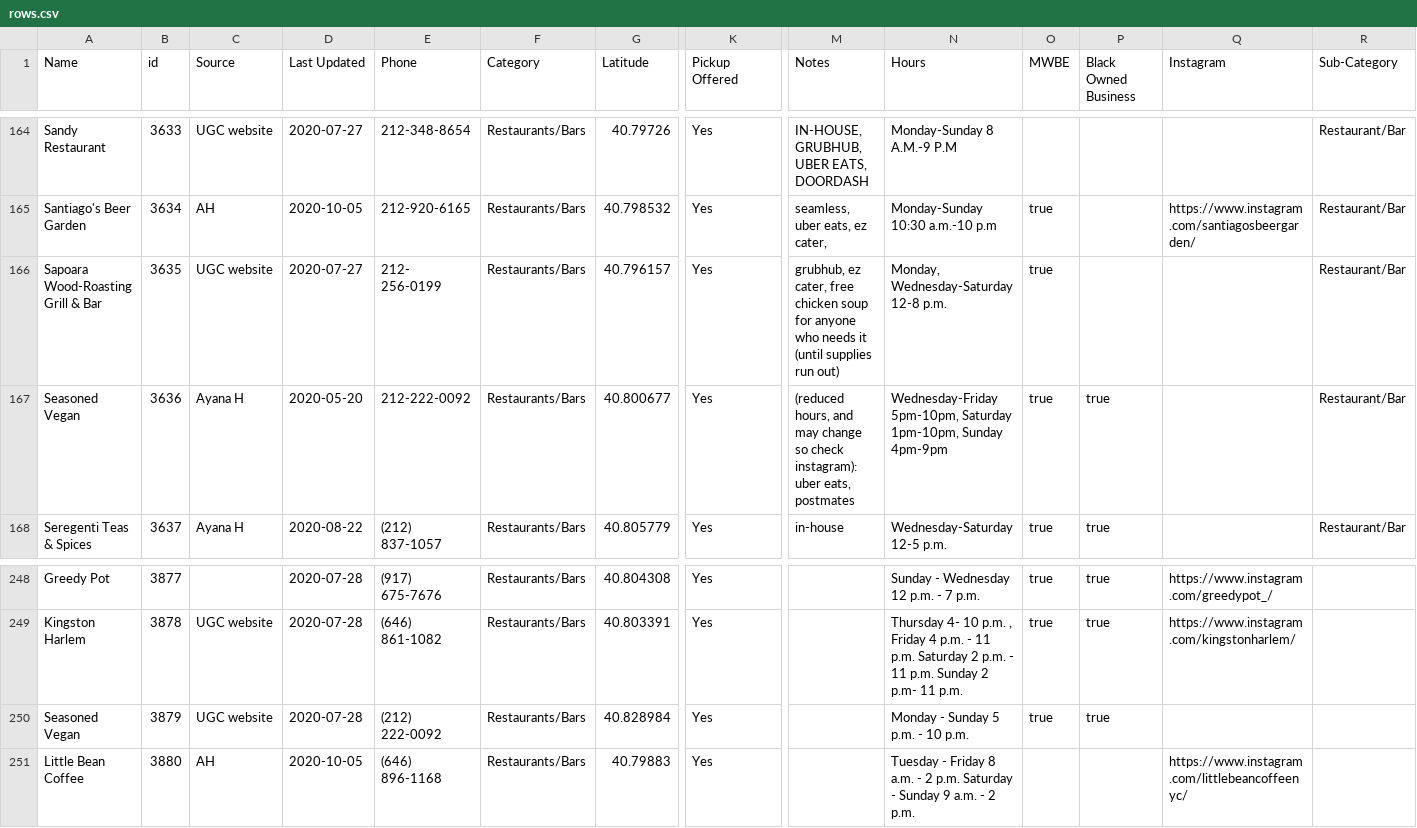
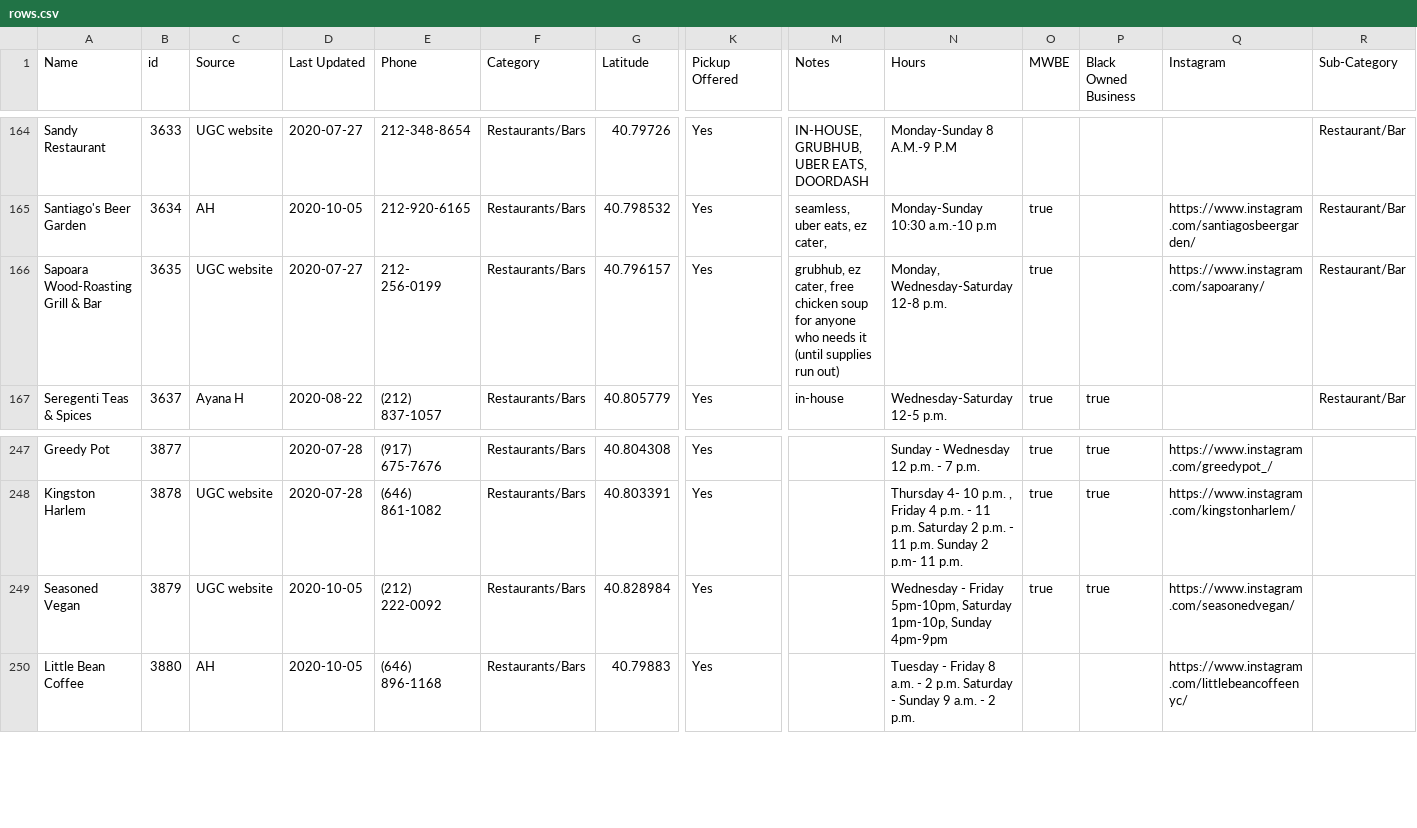
Before and after one commit to zhik/whos-open-uptowngrandcentral, a CSV file: data/rows.csv, drawn as a sheet; only a part is shown, gaps mark what is left out; removed rows and columns are numbered as before the commit, all else as after; rows hold the shown columns only; the diff names each change by its address in the sheet, - before the commit and + after, or states it on an @@ line.

Commit message:
Update rows.csv

```diff
--- a/data/rows.csv
+++ b/data/rows.csv
-Q166 (Instagram): (empty)
+Q166 (Instagram): https://www.instagram.com/sapoarany/
-row 167: Seasoned Vegan | 3636 | Ayana H | 2020-05-20 | 212-222-0092 | Restaurants/Bars | 40.800677 | Yes | (reduced hours, and may change so check instagram): uber eats, postmates | Wednesday-Friday 5pm-10pm, Saturday 1pm-10pm, Sunday 4pm-9pm | true | true |  | Restaurant/Bar
-D249 (Last Updated): 2020-07-28
+D249 (Last Updated): 2020-10-05
-N249 (Hours): Monday - Sunday 5 p.m. - 10 p.m.
+N249 (Hours): Wednesday - Friday 5pm-10pm, Saturday 1pm-10p, Sunday 4pm-9pm
-Q249 (Instagram): (empty)
+Q249 (Instagram): https://www.instagram.com/seasonedvegan/
```
